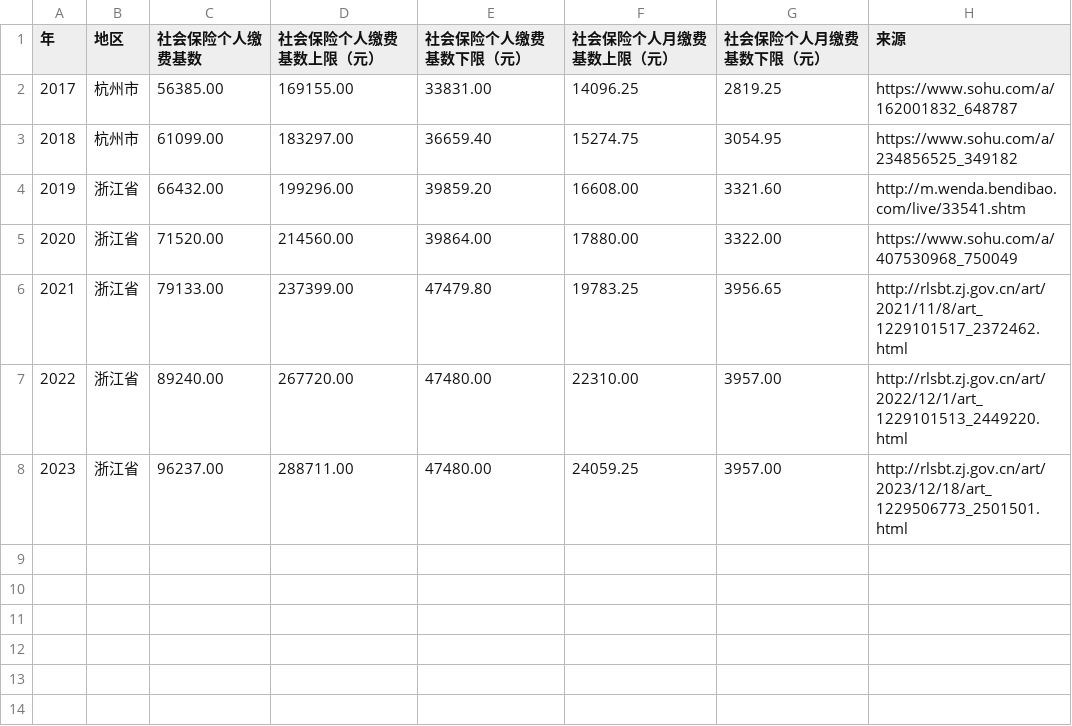
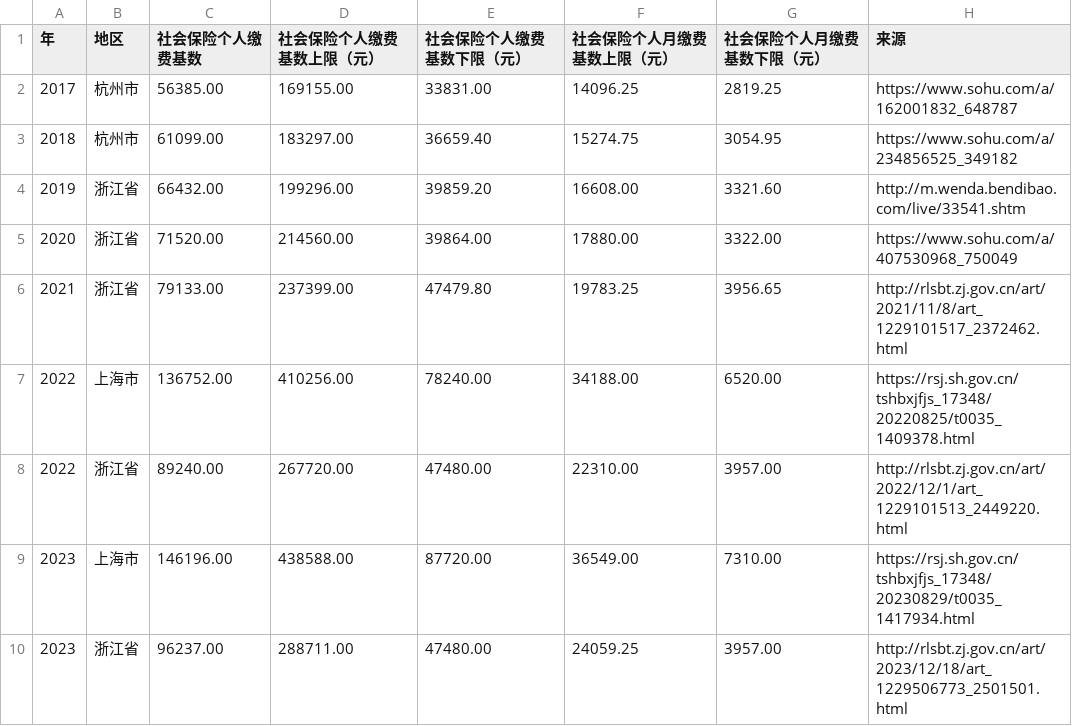
Before and after one commit to qwerty258/labor-law-of-the-peoples-republic-of-china, a TSV file: 社会保险个人缴费基数.tsv, drawn as a sheet.

Commit message:
add 2022-2023 shanghai data

```diff
--- a/社会保险个人缴费基数.tsv
+++ b/社会保险个人缴费基数.tsv
@@ -6,3 +6,5 @@
 2021	浙江省	79133.00	237399.00	47479.80	19783.25	3956.65	http://rlsbt.zj.gov.cn/art/2021/11/8/art_1229101517_2372462.html
+2022	上海市	136752.00	410256.00	78240.00	34188.00	6520.00	https://rsj.sh.gov.cn/tshbxjfjs_17348/20220825/t0035_1409378.html
 2022	浙江省	89240.00	267720.00	47480.00	22310.00	3957.00	http://rlsbt.zj.gov.cn/art/2022/12/1/art_1229101513_2449220.html
+2023	上海市	146196.00	438588.00	87720.00	36549.00	7310.00	https://rsj.sh.gov.cn/tshbxjfjs_17348/20230829/t0035_1417934.html
 2023	浙江省	96237.00	288711.00	47480.00	24059.25	3957.00	http://rlsbt.zj.gov.cn/art/2023/12/18/art_1229506773_2501501.html
```
